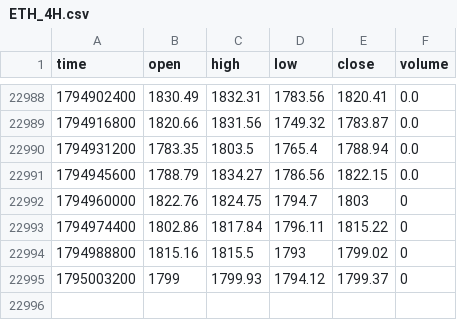
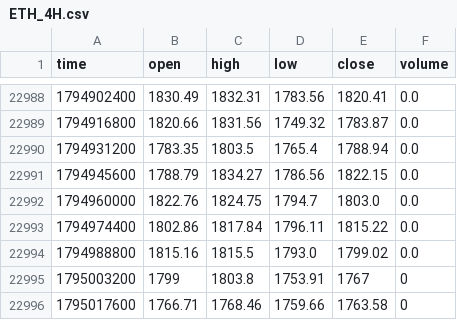
Before and after one commit to jaredbausch-ai/ctzb-data, a CSV file: data/ETH_4H.csv, drawn as a sheet; only a part is shown, gaps mark what is left out.

```diff
--- a/data/ETH_4H.csv
+++ b/data/ETH_4H.csv
@@ -22991,5 +22991,6 @@ time,open,high,low,close,volume
 1794945600,1788.79,1834.27,1786.56,1822.15,0.0
-1794960000,1822.76,1824.75,1794.7,1803,0
-1794974400,1802.86,1817.84,1796.11,1815.22,0
-1794988800,1815.16,1815.5,1793,1799.02,0
-1795003200,1799,1799.93,1794.12,1799.37,0
+1794960000,1822.76,1824.75,1794.7,1803.0,0.0
+1794974400,1802.86,1817.84,1796.11,1815.22,0.0
+1794988800,1815.16,1815.5,1793.0,1799.02,0.0
+1795003200,1799,1803.8,1753.91,1767,0
+1795017600,1766.71,1768.46,1759.66,1763.58,0
```
Also changed, not shown: data/derivs/BTC_oi_daily.csv, data/derivs/ETH_funding_daily.csv, 39 other files.
